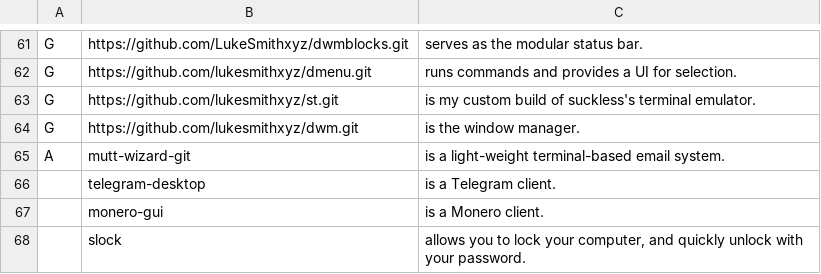
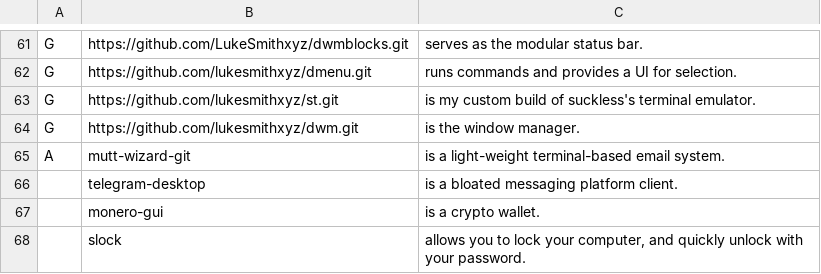
Before and after one commit to ChickenKiddie/CKARBS, a CSV file: progs.csv, drawn as a sheet; only a part is shown, gaps mark what is left out.

Commit message:
Update progs.csv

```diff
--- a/progs.csv
+++ b/progs.csv
@@ -65,4 +65,4 @@ G,https://github.com/lukesmithxyz/dwm.git,"is the window manager."
 A,mutt-wizard-git,"is a light-weight terminal-based email system."
-,telegram-desktop,"is a Telegram client."
-,monero-gui,"is a Monero client."
+,telegram-desktop,"is a bloated messaging platform client."
+,monero-gui,"is a crypto wallet."
 ,slock,"allows you to lock your computer, and quickly unlock with your password."
```
